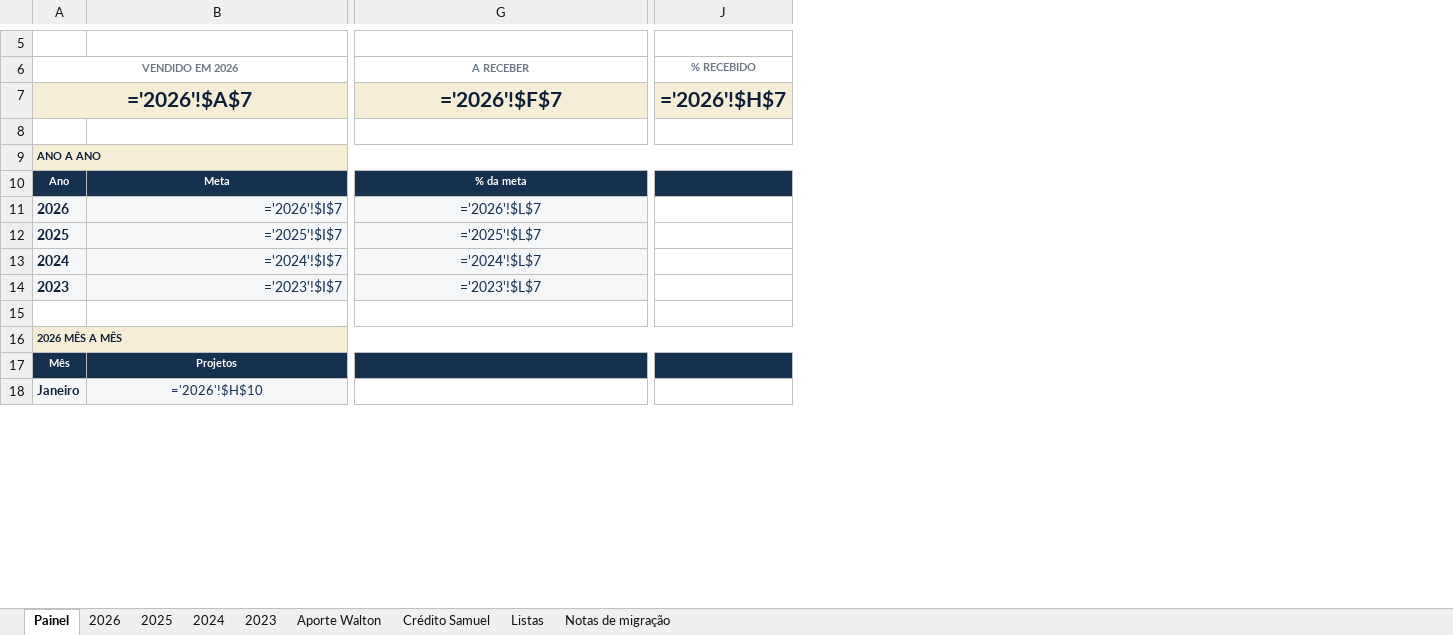
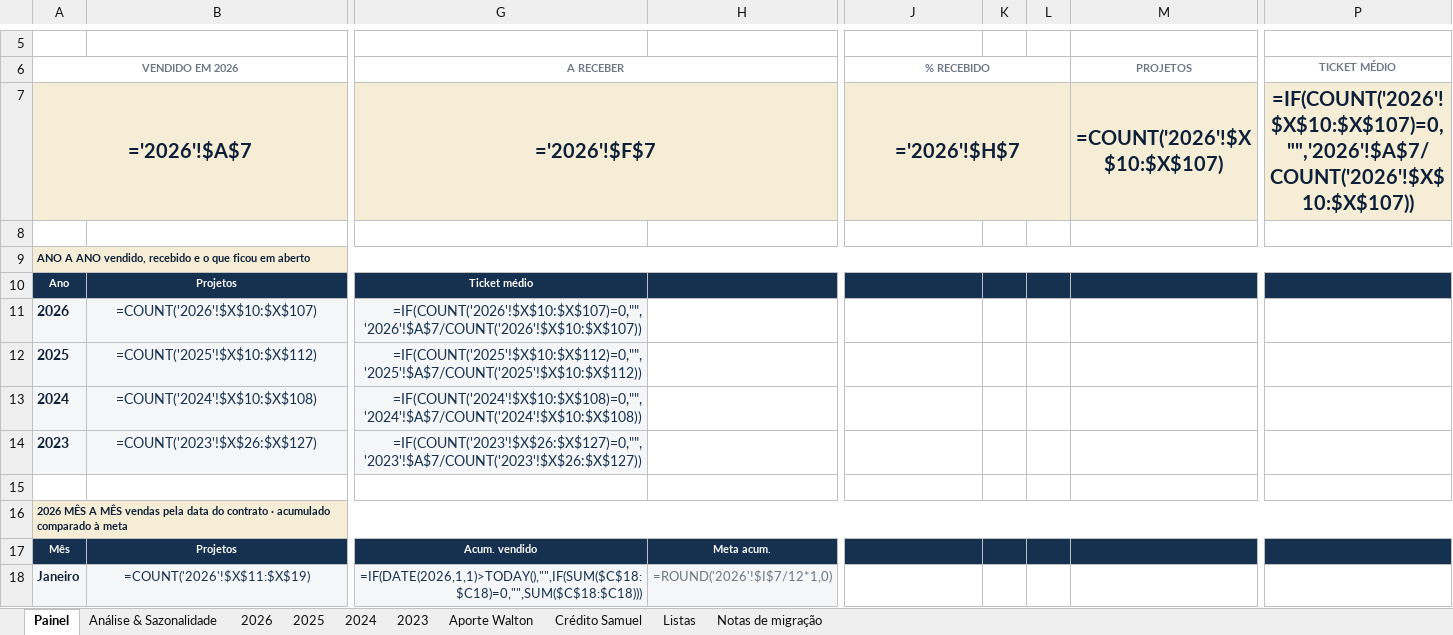
Before and after one commit to valvicmarcenaria-web/valvicorcamentista, an Excel workbook: painel/planilhas/Valvic_Controle_Pagamentos.xlsx, sheet Painel, drawn as a sheet; only a part is shown, gaps mark what is left out; values as stored, in another font and other column widths than the file's, no borders; formulas without a stored value are shown as written; charts and pictures and conditional formats not drawn; the diff covers the shown part only; the diff names each change by its address in the sheet, - before the commit and + after, or states it on an @@ line.

```diff
--- a/painel/planilhas/Valvic_Controle_Pagamentos.xlsx (sheet Painel)
+++ b/painel/planilhas/Valvic_Controle_Pagamentos.xlsx (sheet Painel)
+sheet tab: Análise & Sazonalidade
+column H, rows 17-18: Meta acum. | =ROUND('2026'!$I$7/12*1,0)
+column K, empty
+column L, empty
+column M (PROJETOS), row 7: =COUNT('2026'!$X$10:$X$107)
+column P (TICKET MÉDIO), row 7: =IF(COUNT('2026'!$X$10:$X$107)=0,"",'2026'!$A$7/COUNT('2026'!$X$10:$X$107))
+J6:L6 merged
@@ A7 text size: smaller @@
@@ G7 text size: smaller @@
@@ J7 text size: smaller @@
+J7:L7 merged
-A9 (VENDIDO EM 2026): ANO A ANO
+A9 (VENDIDO EM 2026): ANO A ANO vendido, recebido e o que ficou em aberto
-B10: Meta
+B10: Projetos
-G10 (A RECEBER): % da meta
+G10 (A RECEBER): Ticket médio
-B11: ='2026'!$I$7
+B11: =COUNT('2026'!$X$10:$X$107)
-B11:B14 alignment: right
+B11:B14 alignment: center
-G11 (A RECEBER): ='2026'!$L$7
+G11 (A RECEBER): =IF(COUNT('2026'!$X$10:$X$107)=0,"",'2026'!$A$7/COUNT('2026'!$X$10:$X$107))
-G11:G14 alignment: center
+G11:G14 alignment: right
-B12: ='2025'!$I$7
+B12: =COUNT('2025'!$X$10:$X$112)
-G12 (A RECEBER): ='2025'!$L$7
+G12 (A RECEBER): =IF(COUNT('2025'!$X$10:$X$112)=0,"",'2025'!$A$7/COUNT('2025'!$X$10:$X$112))
-B13: ='2024'!$I$7
+B13: =COUNT('2024'!$X$10:$X$108)
-G13 (A RECEBER): ='2024'!$L$7
+G13 (A RECEBER): =IF(COUNT('2024'!$X$10:$X$108)=0,"",'2024'!$A$7/COUNT('2024'!$X$10:$X$108))
-B14: ='2023'!$I$7
+B14: =COUNT('2023'!$X$26:$X$127)
-G14 (A RECEBER): ='2023'!$L$7
+G14 (A RECEBER): =IF(COUNT('2023'!$X$26:$X$127)=0,"",'2023'!$A$7/COUNT('2023'!$X$26:$X$127))
-A16 (VENDIDO EM 2026): 2026 MÊS A MÊS
+A16 (VENDIDO EM 2026): 2026 MÊS A MÊS vendas pela data do contrato · acumulado comparado à meta
-G17 (A RECEBER): (empty)
+G17 (A RECEBER): Acum. vendido
-B18: ='2026'!$H$10
+B18: =COUNT('2026'!$X$11:$X$19)
-G18 (A RECEBER): (empty)
+G18 (A RECEBER): =IF(DATE(2026,1,1)>TODAY(),"",IF(SUM($C$18:$C18)=0,"",SUM($C$18:$C18)))
-G18 fill: none
+G18 fill: #F4F6F8
```
Also changed, not shown: 4 added rows, 2 added columns, 1 removed column, 23 edited cells and cell formats elsewhere in this sheet, hidden cells, charts or pictures, 3 other files.
